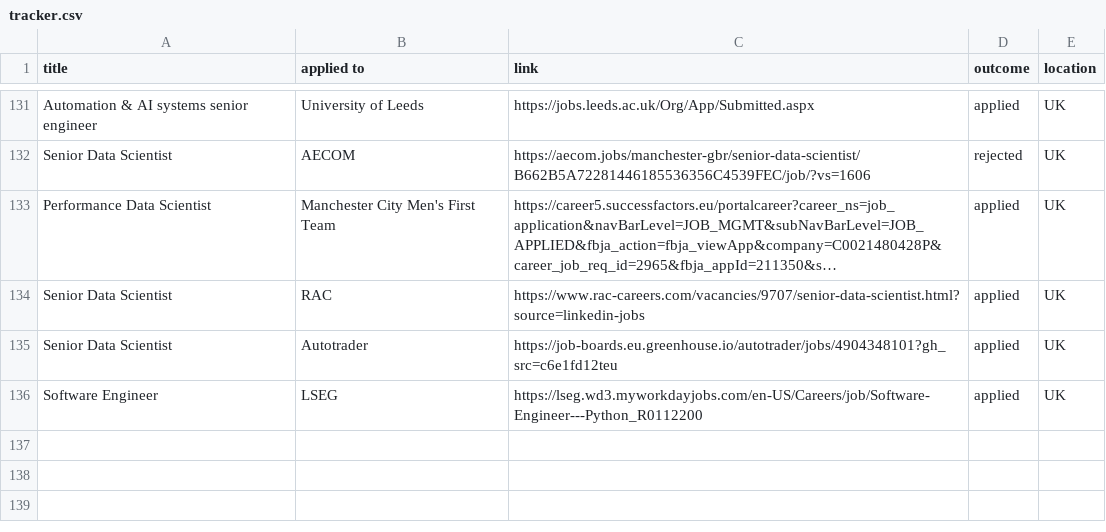
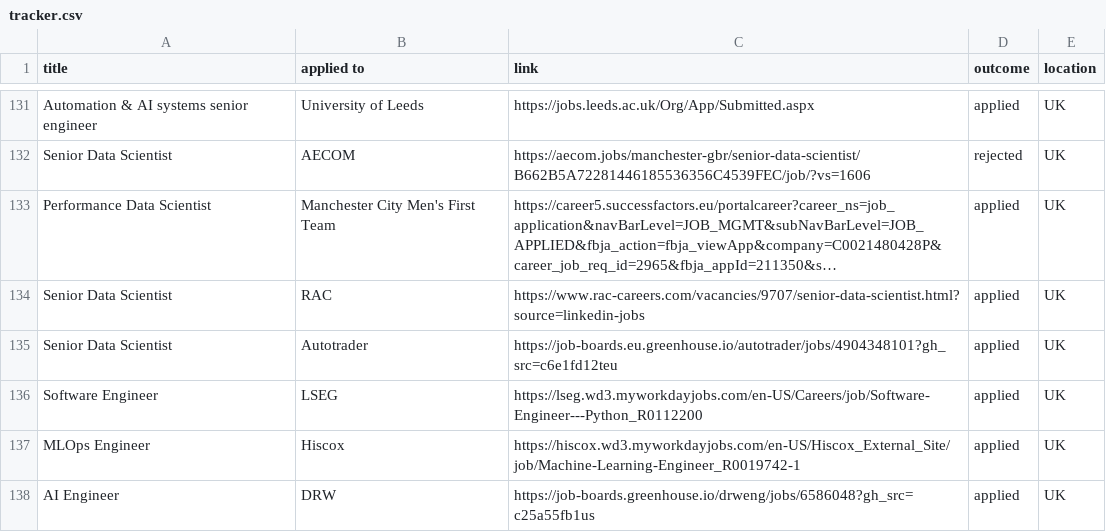
Before and after one commit to ivan020/resume, a CSV file: tracker.csv, drawn as a sheet; only a part is shown, gaps mark what is left out; long unchanged cells end in …; the diff names each change by its address in the sheet, - before the commit and + after, or states it on an @@ line.

Commit message:
made another application

```diff
--- a/tracker.csv
+++ b/tracker.csv
+row 137: MLOps Engineer | Hiscox | https://hiscox.wd3.myworkdayjobs.com/en-US/Hiscox_External_Site/job/Machine-Learning-Engineer_R0019742-1 | applied | UK
+row 138: AI Engineer | DRW | https://job-boards.greenhouse.io/drweng/jobs/6586048?gh_src=c25a55fb1us | applied | UK
```
